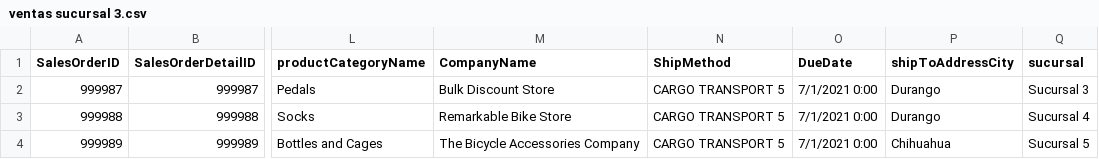
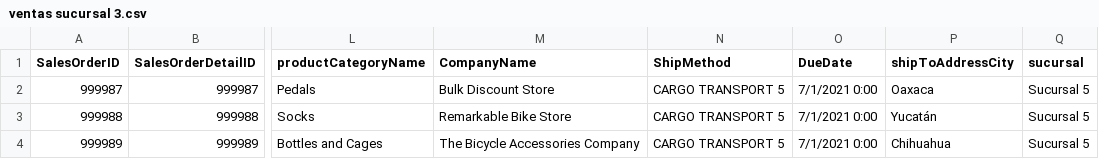
Before and after one commit to davidusg/DataMining, a CSV file: ventas sucursal 3.csv, drawn as a sheet; only a part is shown, gaps mark what is left out; the diff names each change by its address in the sheet, - before the commit and + after, or states it on an @@ line.

Commit message:
Update ventas sucursal 3.csv

```diff
--- a/ventas sucursal 3.csv
+++ b/ventas sucursal 3.csv
-P2 (shipToAddressCity): Durango
+P2 (shipToAddressCity): Oaxaca
-Q2 (sucursal): Sucursal 3
+Q2 (sucursal): Sucursal 5
-P3 (shipToAddressCity): Durango
+P3 (shipToAddressCity): Yucatán
-Q3 (sucursal): Sucursal 4
+Q3 (sucursal): Sucursal 5
```
